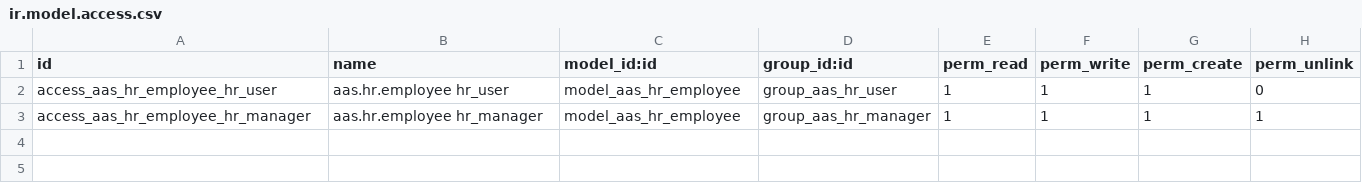
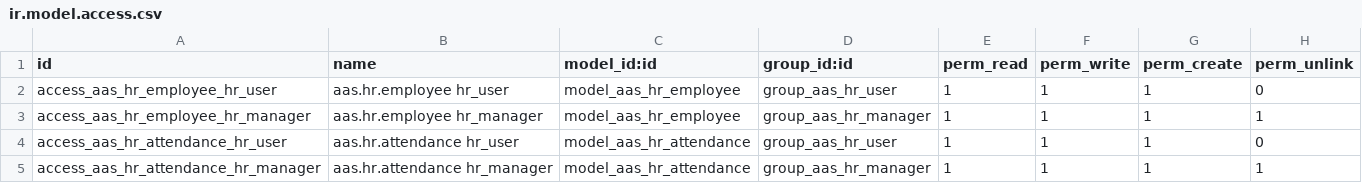
Before and after one commit to westlyou/aasnd, a CSV file: aaschina/aas_hr/security/ir.model.access.csv, drawn as a sheet.

Commit message:
Add Employee Attendance

```diff
--- a/aaschina/aas_hr/security/ir.model.access.csv
+++ b/aaschina/aas_hr/security/ir.model.access.csv
@@ -3 +3,3 @@ access_aas_hr_employee_hr_user,aas.hr.employee hr_user,model_aas_hr_employee,gro
 access_aas_hr_employee_hr_manager,aas.hr.employee hr_manager,model_aas_hr_employee,group_aas_hr_manager,1,1,1,1
+access_aas_hr_attendance_hr_user,aas.hr.attendance hr_user,model_aas_hr_attendance,group_aas_hr_user,1,1,1,0
+access_aas_hr_attendance_hr_manager,aas.hr.attendance hr_manager,model_aas_hr_attendance,group_aas_hr_manager,1,1,1,1
```
Also changed, not shown: 5 other files.
